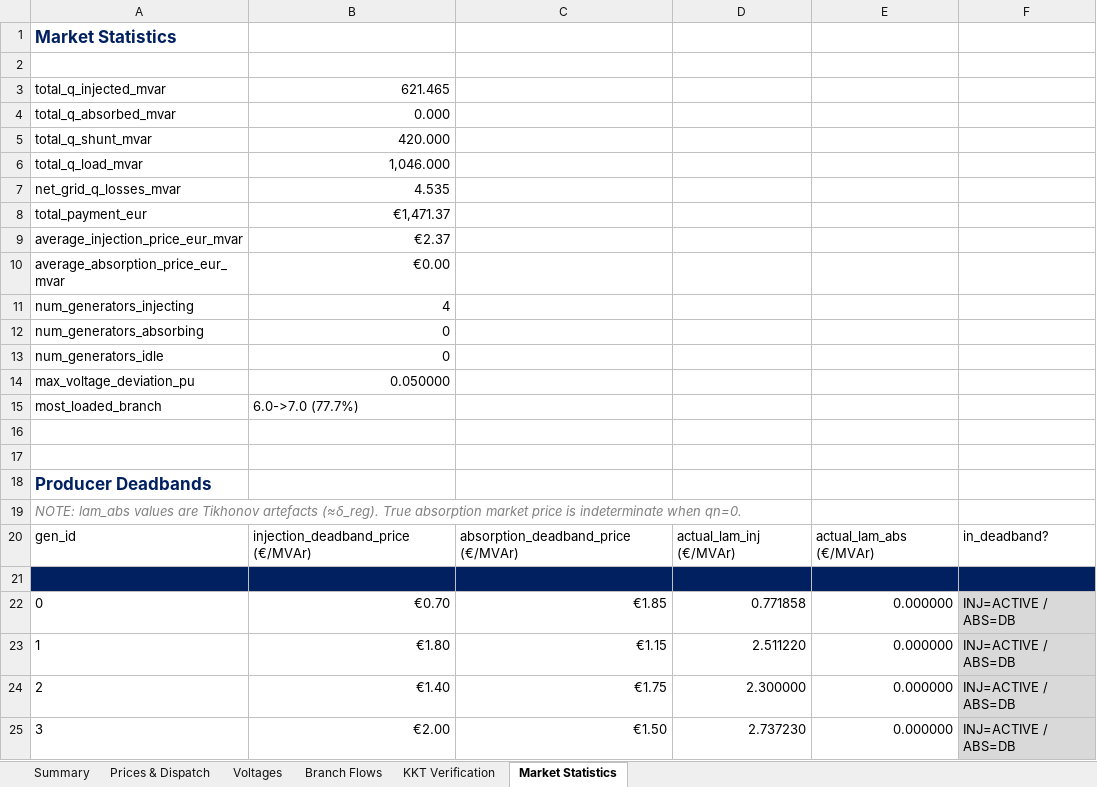
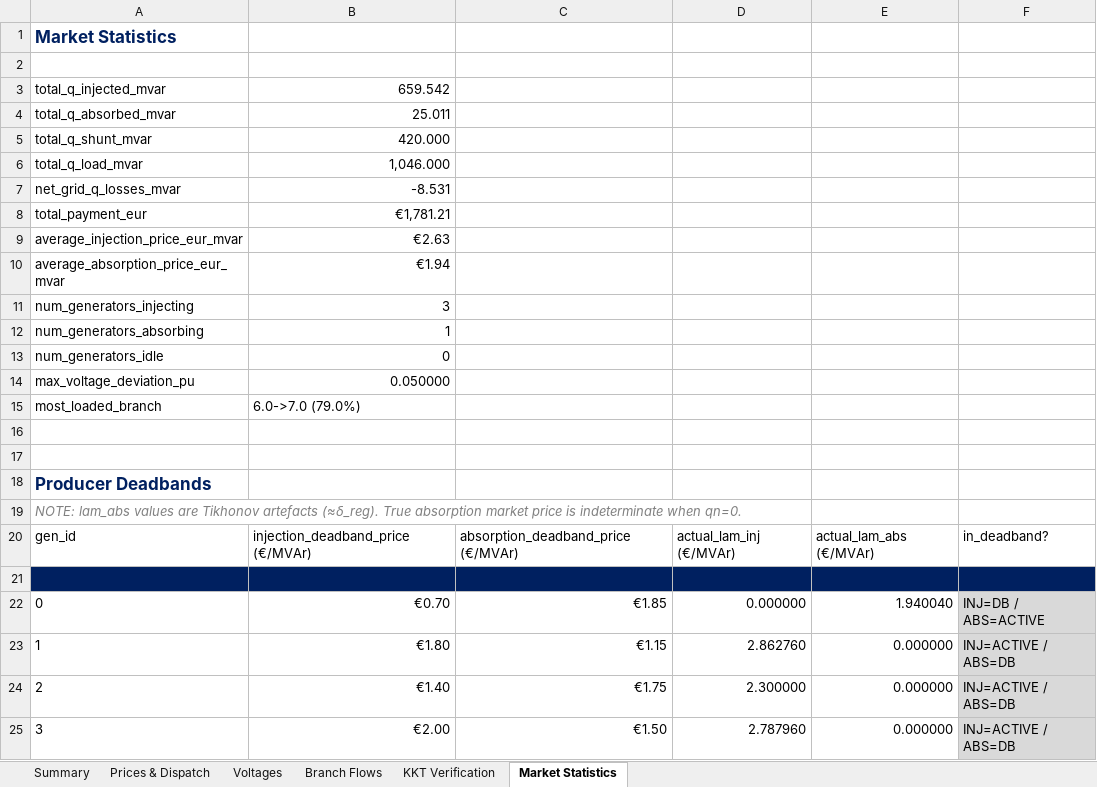
Before and after one commit to nospa62/Stackelberg_MPEC, an Excel workbook: output/stackelberg_results.xlsx, sheet Market Statistics, drawn as a sheet; values as stored, in another font and other column widths than the file's, no borders; the diff names each change by its address in the sheet, - before the commit and + after, or states it on an @@ line.

```diff
--- a/output/stackelberg_results.xlsx (sheet Market Statistics)
+++ b/output/stackelberg_results.xlsx (sheet Market Statistics)
-B3: 621.465
+B3: 659.542
-B4: 0.000
+B4: 25.011
-B7: 4.535
+B7: -8.531
-B8: €1,471.37
+B8: €1,781.21
-B9: €2.37
+B9: €2.63
-B10: €0.00
+B10: €1.94
-B11: 4
+B11: 3
-B12: 0
+B12: 1
-B15: 6.0->7.0 (77.7%)
+B15: 6.0->7.0 (79.0%)
-D22: 0.771858
+D22: 0.000000
-E22: 0.000000
+E22: 1.940040
-F22: INJ=ACTIVE / ABS=DB
+F22: INJ=DB / ABS=ACTIVE
-D23: 2.511220
+D23: 2.862760
-D25: 2.737230
+D25: 2.787960
```
Also changed, not shown: sheet Branch Flows, sheet KKT Verification, sheet Prices & Dispatch, sheet Voltages, sheet Summary, 7 other files.
